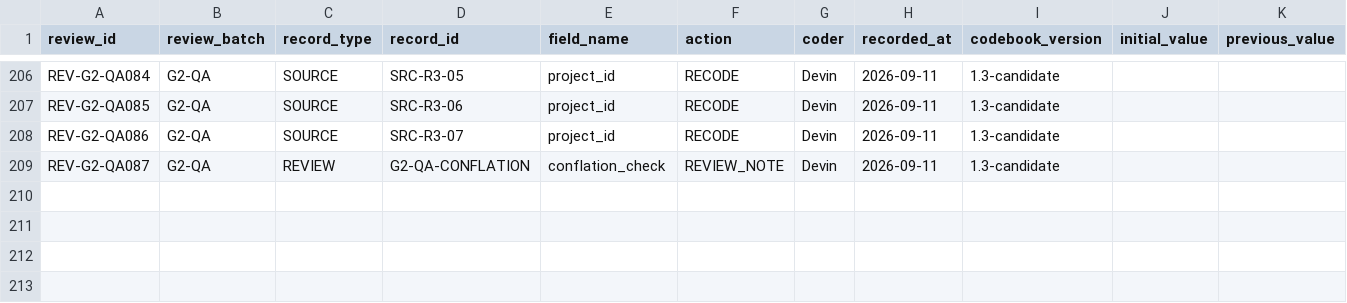
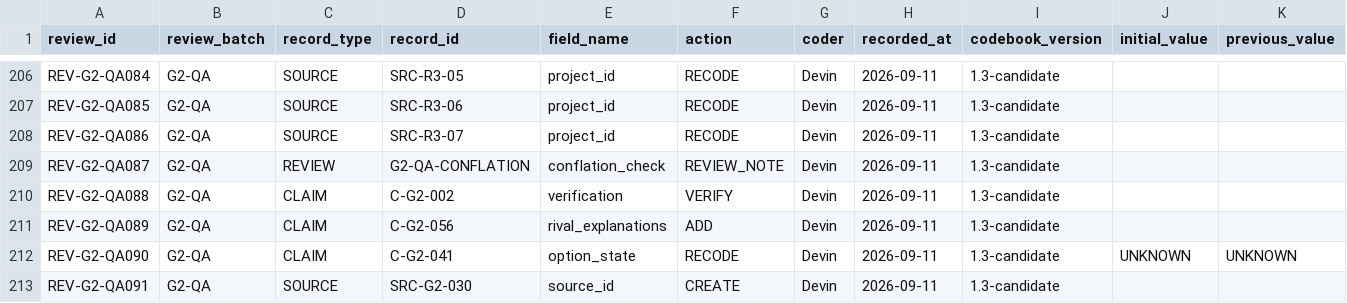
Before and after one commit to iainbe/ProjectClassifier, a CSV file: 10_review_history.csv, drawn as a sheet; only a part is shown, gaps mark what is left out; rows hold the shown columns only; the diff names each change by its address in the sheet, - before the commit and + after, or states it on an @@ line.

```diff
--- a/10_review_history.csv
+++ b/10_review_history.csv
+row 210: REV-G2-QA088 | G2-QA | CLAIM | C-G2-002 | verification | VERIFY | Devin | 2026-09-11 | 1.3-candidate
+row 211: REV-G2-QA089 | G2-QA | CLAIM | C-G2-056 | rival_explanations | ADD | Devin | 2026-09-11 | 1.3-candidate
+row 212: REV-G2-QA090 | G2-QA | CLAIM | C-G2-041 | option_state | RECODE | Devin | 2026-09-11 | 1.3-candidate | UNKNOWN | UNKNOWN
+row 213: REV-G2-QA091 | G2-QA | SOURCE | SRC-G2-030 | source_id | CREATE | Devin | 2026-09-11 | 1.3-candidate
```
Also changed, not shown: 02_sources.csv, 04_claims.csv.
